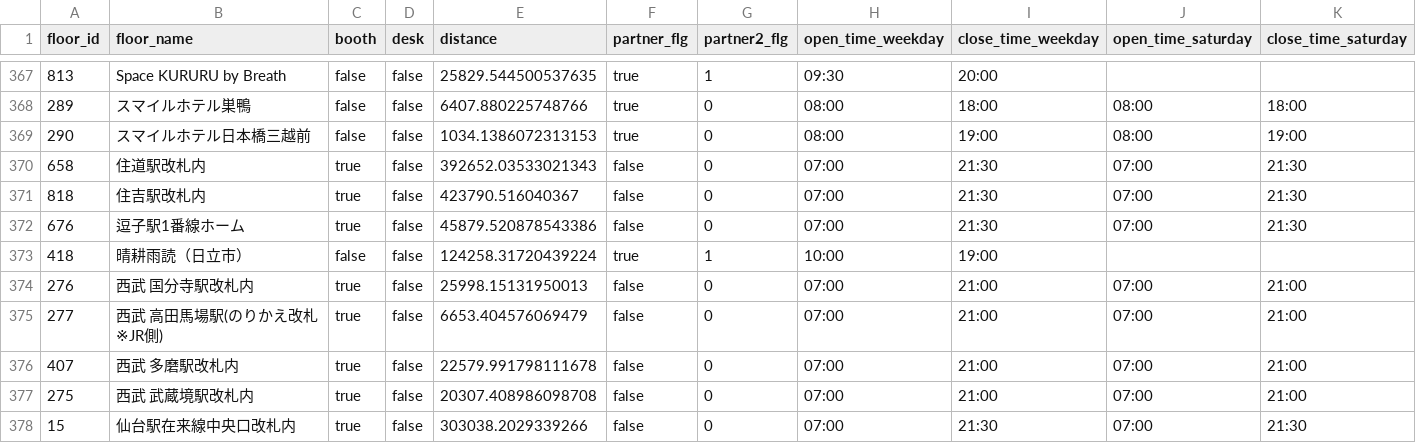
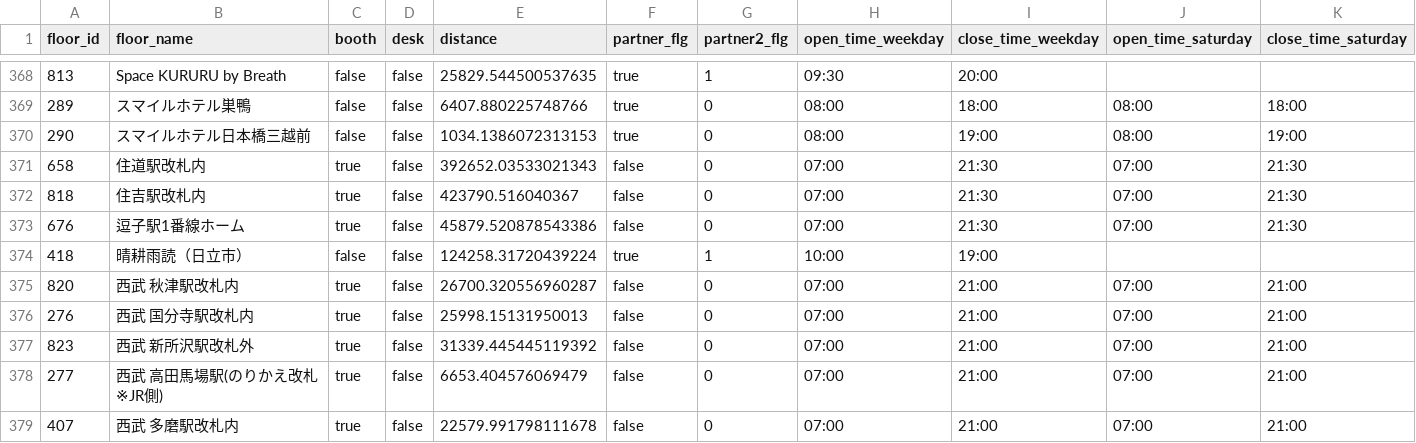
Before and after one commit to code4fukui/workbox, a CSV file: workbox-stationwork.csv, drawn as a sheet; only a part is shown, gaps mark what is left out; the shorter side is filled out with more unchanged rows; rows hold the shown columns only; the diff covers the shown part only; the diff names each change by its address in the sheet, - before the commit and + after, or states it on an @@ line.

Commit message:
update data

```diff
--- a/workbox-stationwork.csv
+++ b/workbox-stationwork.csv
+row 375: 820 | 西武 秋津駅改札内 | true | false | 26700.320556960287 | false | 0 | 07:00 | 21:00 | 07:00 | 21:00
+row 377: 823 | 西武 新所沢駅改札外 | true | false | 31339.445445119392 | false | 0 | 07:00 | 21:00 | 07:00 | 21:00
```
Also changed, not shown: 6 added rows elsewhere in this file, 1 other file.
